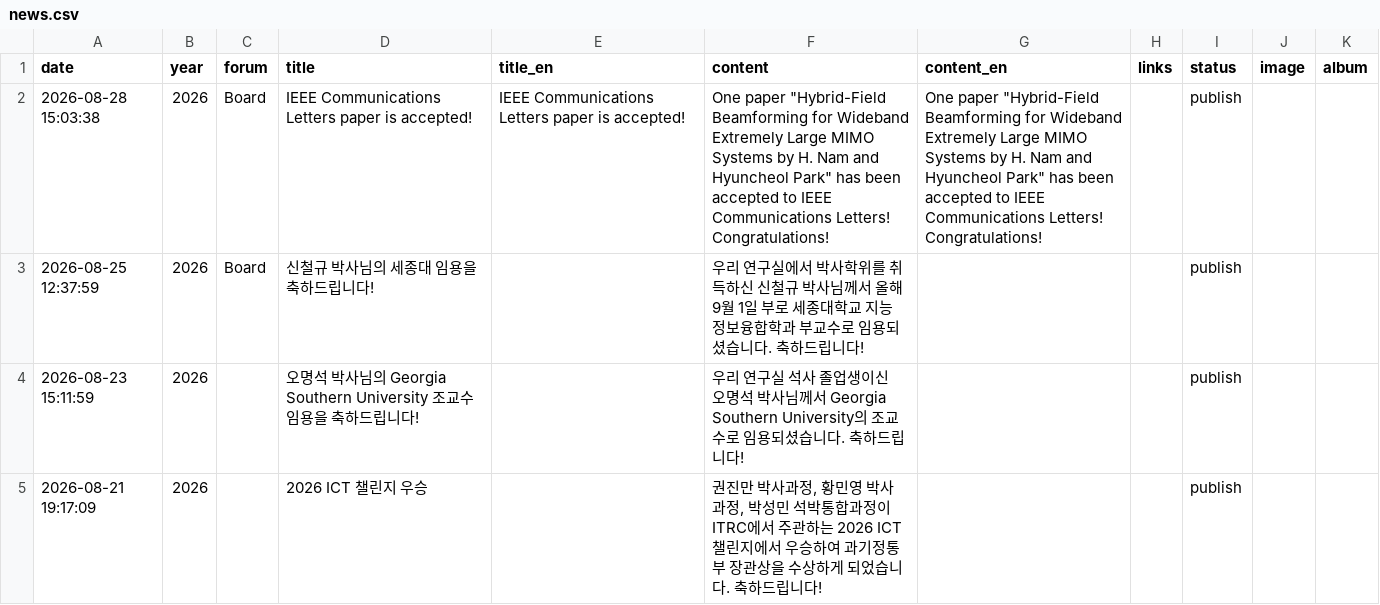
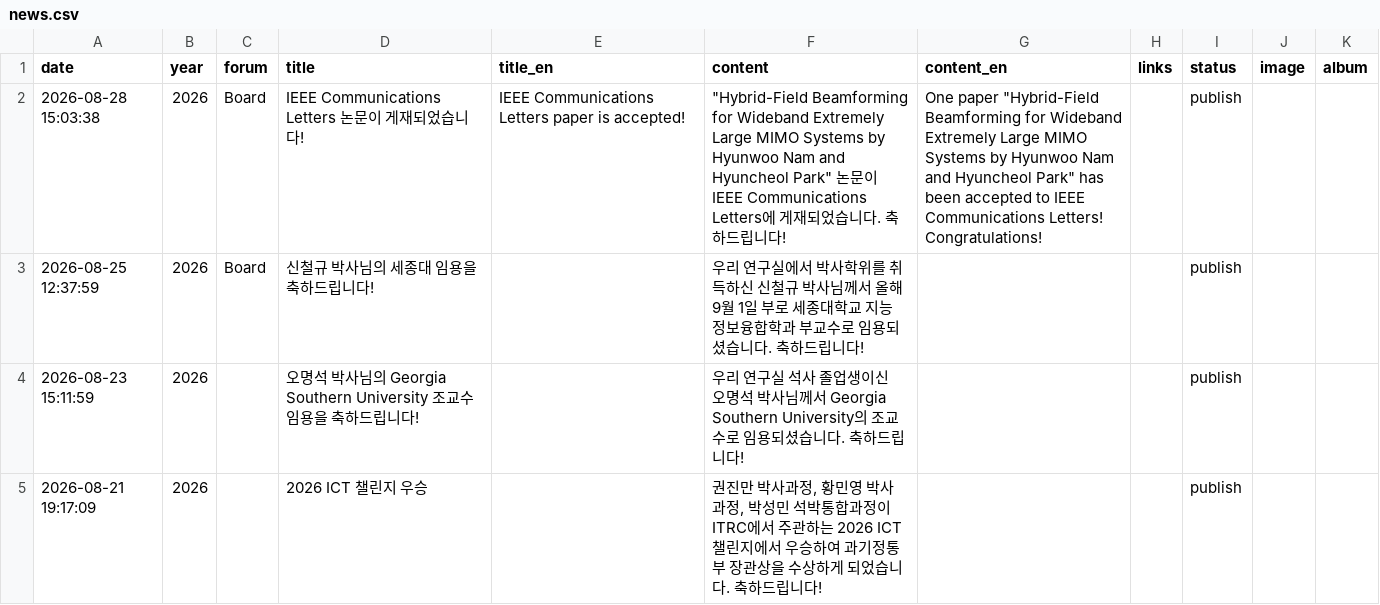
Before and after one commit to LIT-KAIST/LIT-KAIST.github.io, a CSV file: data/news.csv, drawn as a sheet; only a part is shown.

Commit message:
Update news: IEEE Communications Letters 논문이 게재되었습니다!

```diff
--- a/data/news.csv
+++ b/data/news.csv
@@ -1,3 +1,3 @@
 date,year,forum,title,title_en,content,content_en,links,status,image,album
-2026-08-28 15:03:38,2026,Board,IEEE Communications Letters paper is accepted!,IEEE Communications Letters paper is accepted!,"One paper ""Hybrid-Field Beamforming for Wideband Extremely Large MIMO Systems by H. Nam and Hyuncheol Park"" has been accepted to IEEE Communications Letters! Congratulations!","One paper ""Hybrid-Field Beamforming for Wideband Extremely Large MIMO Systems by H. Nam and Hyuncheol Park"" has been accepted to IEEE Communications Letters! Congratulations!",,publish,,
+2026-08-28 15:03:38,2026,Board,IEEE Communications Letters 논문이 게재되었습니다!,IEEE Communications Letters paper is accepted!,"""Hybrid-Field Beamforming for Wideband Extremely Large MIMO Systems by Hyunwoo Nam and Hyuncheol Park""  논문이 IEEE Communications Letters에 게재되었습니다. 축하드립니다!","One paper ""Hybrid-Field Beamforming for Wideband Extremely Large MIMO Systems by Hyunwoo Nam and Hyuncheol Park"" has been accepted to IEEE Communications Letters! Congratulations!",,publish,,
 2026-08-25 12:37:59,2026,Board,신철규 박사님의 세종대 임용을 축하드립니다!,,우리 연구실에서 박사학위를 취득하신 신철규 박사님께서 올해 9월 1일 부로 세종대학교 지능정보융합학과 부교수로 임용되셨습니다. 축하드립니다!,,,publish,,
```
